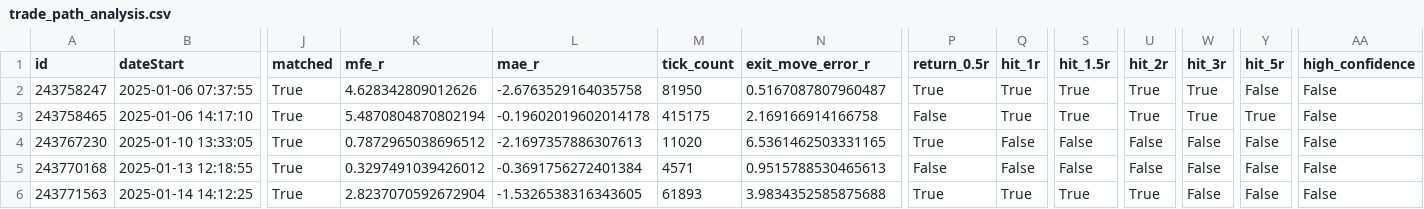
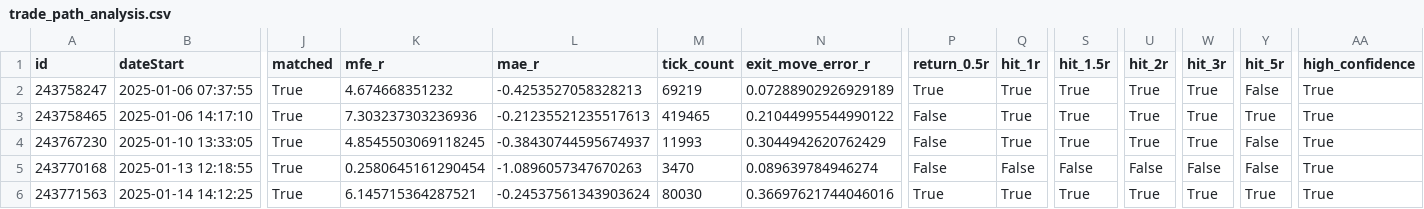
Before and after one commit to hamza-dev17/Experimental, a CSV file: fxreplay/results/trade_path_analysis.csv, drawn as a sheet; only a part is shown, gaps mark what is left out; the diff covers the shown part only; the diff names each change by its address in the sheet, - before the commit and + after, or states it on an @@ line.

```diff
--- a/fxreplay/results/trade_path_analysis.csv
+++ b/fxreplay/results/trade_path_analysis.csv
-K2 (mfe_r): 4.628342809012626
+K2 (mfe_r): 4.674668351232
-L2 (mae_r): -2.6763529164035758
+L2 (mae_r): -0.4253527058328213
-M2 (tick_count): 81950
+M2 (tick_count): 69219
-N2 (exit_move_error_r): 0.5167087807960487
+N2 (exit_move_error_r): 0.07288902926929189
-AA2:AA6 (high_confidence): False
+AA2:AA6 (high_confidence): True
-K3 (mfe_r): 5.4870804870802194
+K3 (mfe_r): 7.303237303236936
-L3 (mae_r): -0.19602019602014178
+L3 (mae_r): -0.21235521235517613
-M3 (tick_count): 415175
+M3 (tick_count): 419465
-N3 (exit_move_error_r): 2.169166914166758
+N3 (exit_move_error_r): 0.21044995544990122
-K4 (mfe_r): 0.7872965038696512
+K4 (mfe_r): 4.8545503069118245
-L4 (mae_r): -2.1697357886307613
+L4 (mae_r): -0.38430744595674937
-M4 (tick_count): 11020
+M4 (tick_count): 11993
-N4 (exit_move_error_r): 6.5361462503331165
+N4 (exit_move_error_r): 0.3044942620762429
-P4 (return_0.5r): True
+P4 (return_0.5r): False
-Q4 (hit_1r): False
+Q4 (hit_1r): True
-S4 (hit_1.5r): False
+S4 (hit_1.5r): True
-U4 (hit_2r): False
+U4 (hit_2r): True
-W4 (hit_3r): False
+W4 (hit_3r): True
-K5 (mfe_r): 0.3297491039426012
+K5 (mfe_r): 0.2580645161290454
-L5 (mae_r): -0.3691756272401384
+L5 (mae_r): -1.0896057347670263
-M5 (tick_count): 4571
+M5 (tick_count): 3470
-N5 (exit_move_error_r): 0.9515788530465613
+N5 (exit_move_error_r): 0.089639784946274
-K6 (mfe_r): 2.8237070592672904
+K6 (mfe_r): 6.145715364287521
-L6 (mae_r): -1.5326538316343605
+L6 (mae_r): -0.24537561343903624
-M6 (tick_count): 61893
+M6 (tick_count): 80030
-N6 (exit_move_error_r): 3.9834352585875688
+N6 (exit_move_error_r): 0.36697621744046016
-W6 (hit_3r): False
+W6 (hit_3r): True
-Y6 (hit_5r): False
+Y6 (hit_5r): True
```
Also changed, not shown: 59 edited cells elsewhere in this file, fxreplay/results/mfe_distribution.csv, fxreplay/results/scenario_summary.csv, 3 other files.
